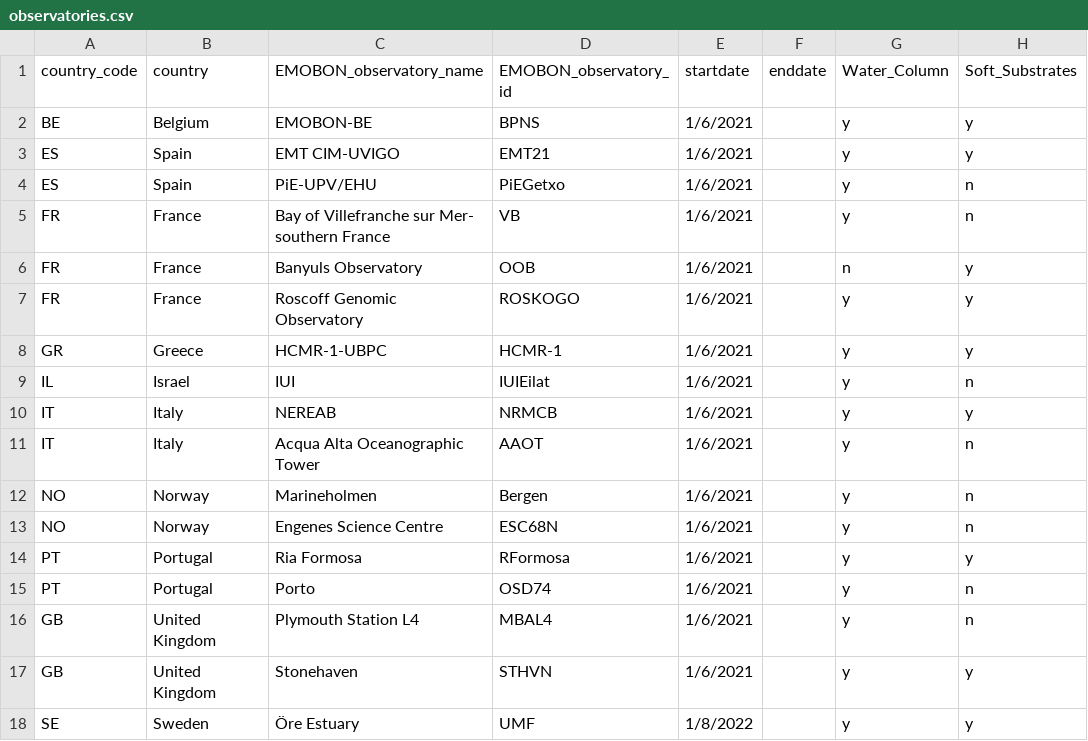
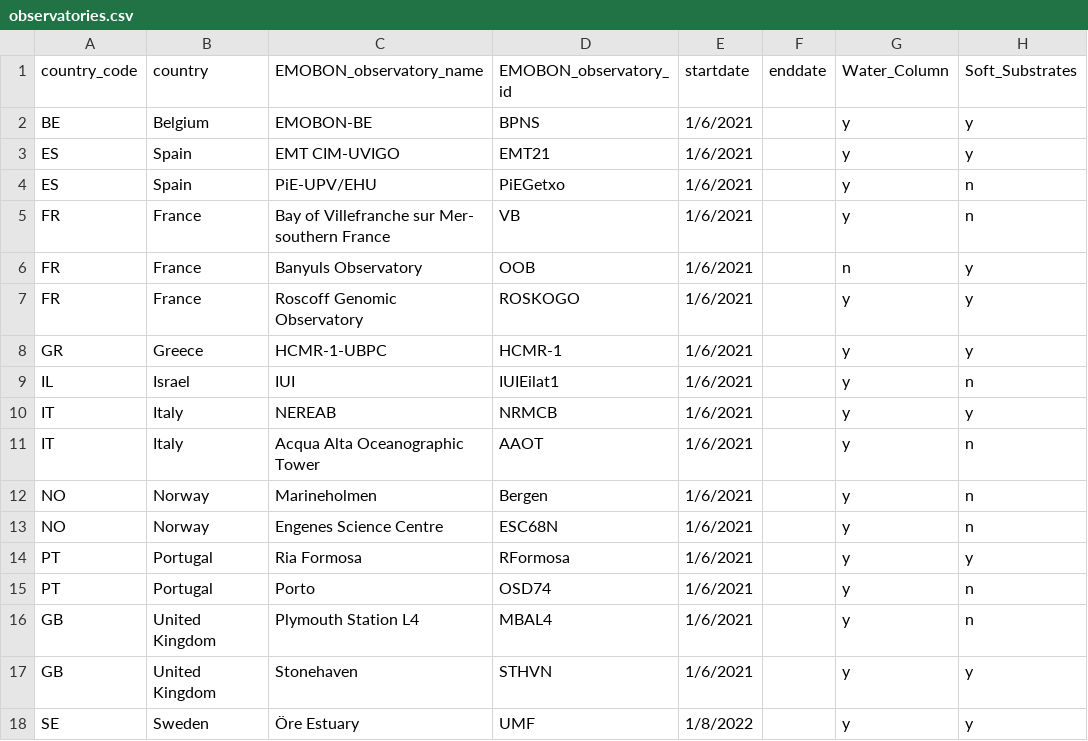
Before and after one commit to emo-bon/governance-crate, a CSV file: observatories.csv, drawn as a sheet; only a part is shown; the diff names each change by its address in the sheet, - before the commit and + after, or states it on an @@ line.

Commit message:
Updates observatories.csv
fixed the IUIEilat1 obs id

Co-Authored-By: Ioulia Santi <10021692+isanti@users.noreply.github.com>

```diff
--- a/observatories.csv
+++ b/observatories.csv
-D9 (EMOBON_observatory_id): IUIEilat
+D9 (EMOBON_observatory_id): IUIEilat1
```
Also changed, not shown: organisations.csv.
